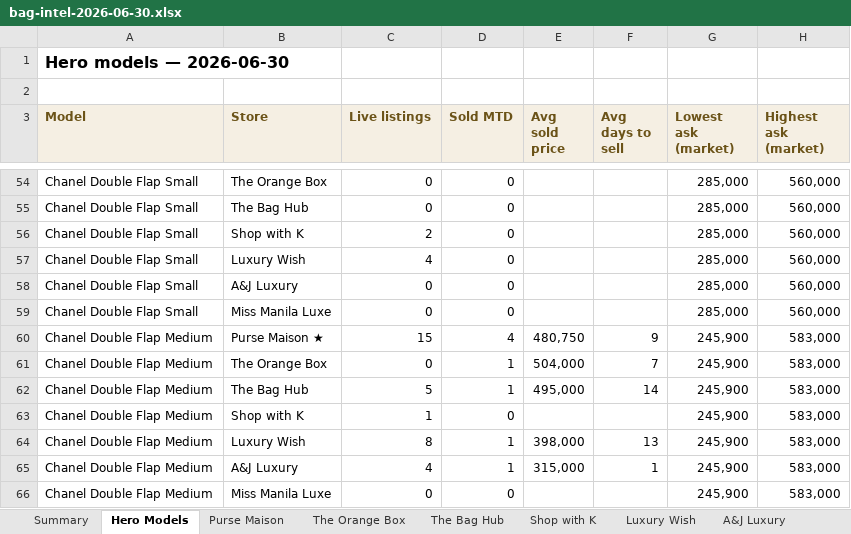
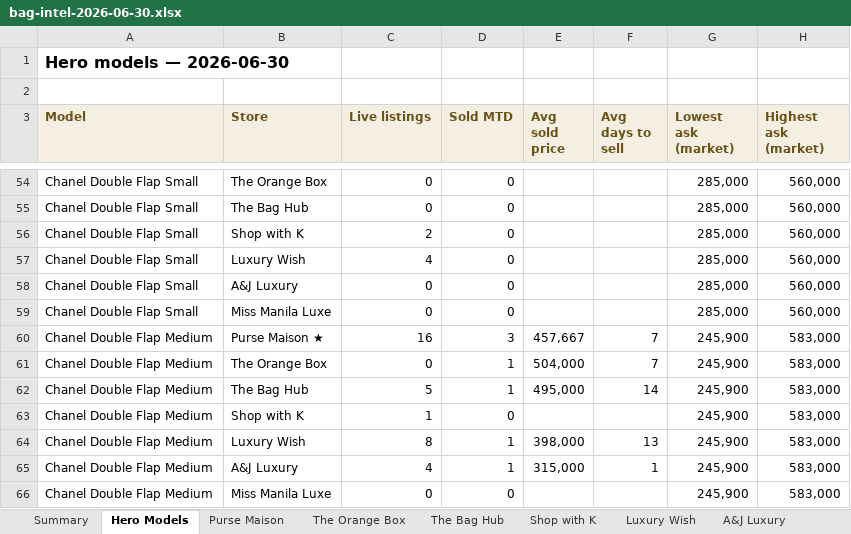
Before and after one commit to rbbincal-cpu/bag-intel, an Excel workbook: exports/bag-intel-2026-06-30.xlsx, sheet Hero Models, drawn as a sheet; only a part is shown, gaps mark what is left out; values as stored, in another font and other column widths than the file's, no borders; the diff names each change by its address in the sheet, - before the commit and + after, or states it on an @@ line.

```diff
--- a/exports/bag-intel-2026-06-30.xlsx (sheet Hero Models)
+++ b/exports/bag-intel-2026-06-30.xlsx (sheet Hero Models)
-C60 (Live listings): 15
+C60 (Live listings): 16
-D60 (Sold MTD): 4
+D60 (Sold MTD): 3
-E60 (Avg sold price): 480,750
+E60 (Avg sold price): 457,667
-F60 (Avg days to sell): 9
+F60 (Avg days to sell): 7
```
Also changed, not shown: sheet Purse Maison, sheet Summary, 2 other files.
